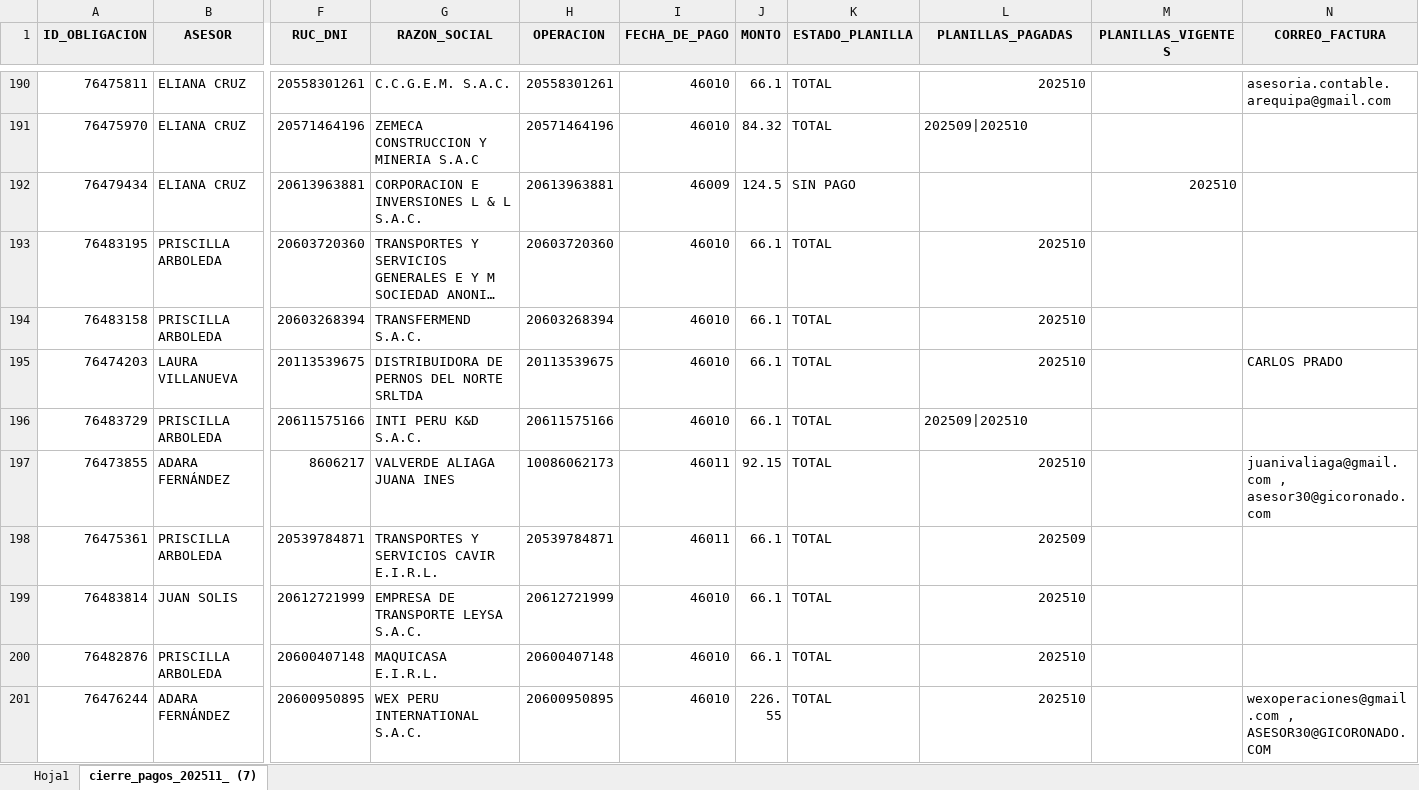
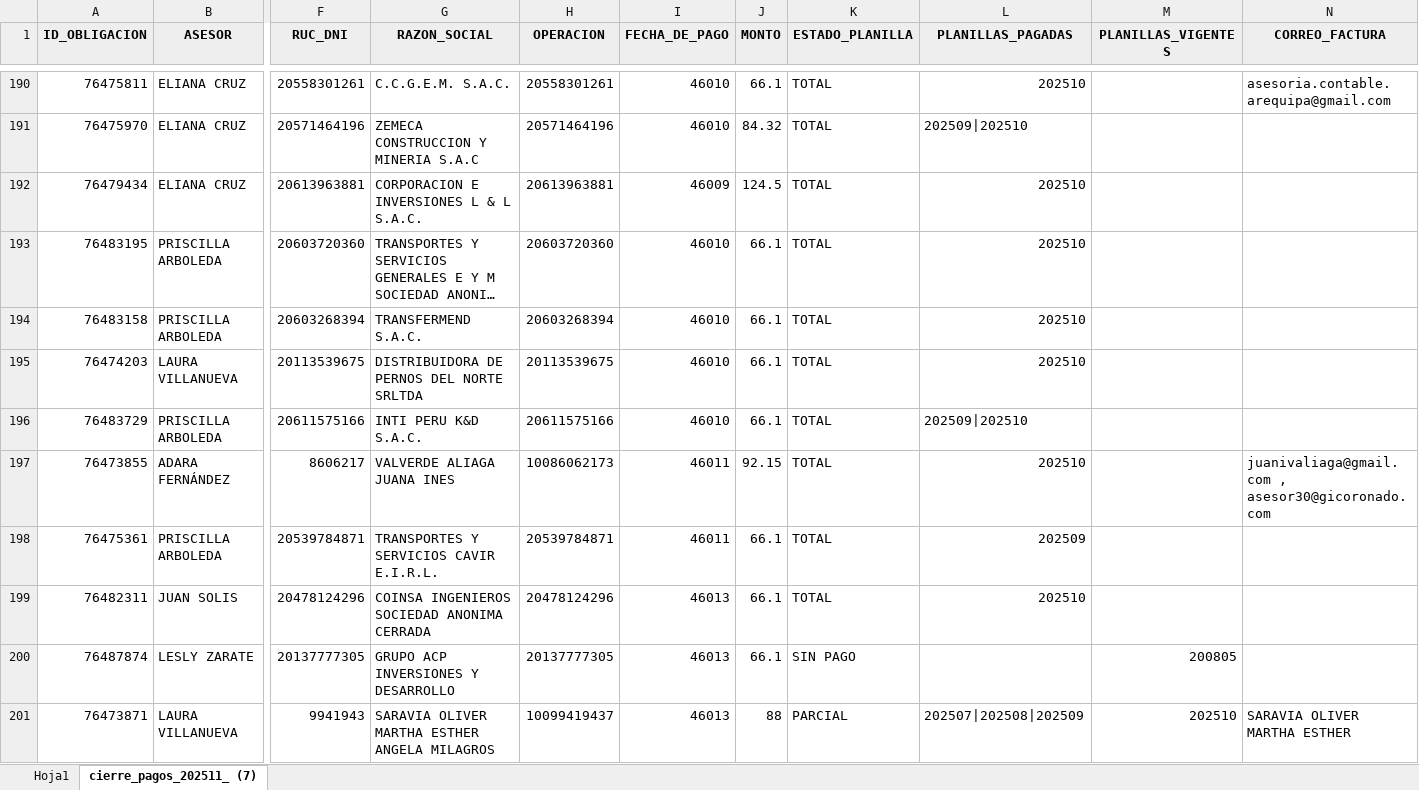
Before and after one commit to isaac24012000-oss/AFP-ANALISIS-2025, an Excel workbook: CIERRE DE PAGOS.xlsx, sheet cierre_pagos_202511_ (7), drawn as a sheet; only a part is shown, gaps mark what is left out; the shorter side is filled out with more unchanged rows; long unchanged cells end in …; values as stored, in another font and other column widths than the file's, no borders; rows hold the shown columns only; the diff covers the shown part only; the diff names each change by its address in the sheet, - before the commit and + after, or states it on an @@ line.

```diff
--- a/CIERRE DE PAGOS.xlsx (sheet cierre_pagos_202511_ (7))
+++ b/CIERRE DE PAGOS.xlsx (sheet cierre_pagos_202511_ (7))
-K192 (ESTADO_PLANILLA): SIN PAGO
+K192 (ESTADO_PLANILLA): TOTAL
-L192 (PLANILLAS_PAGADAS): (empty)
+L192 (PLANILLAS_PAGADAS): 202510
-M192 (PLANILLAS_VIGENTES): 202510
+M192 (PLANILLAS_VIGENTES): (empty)
-N195 (CORREO_FACTURA): CARLOS PRADO
+N195 (CORREO_FACTURA): (empty)
+row 199: 76482311 | JUAN SOLIS | 20478124296 | COINSA INGENIEROS SOCIEDAD ANONIMA CERRADA | 20478124296 | 46013 | 66.1 | TOTAL | 202510
+row 200: 76487874 | LESLY ZARATE | 20137777305 | GRUPO ACP INVERSIONES Y DESARROLLO | 20137777305 | 46013 | 66.1 | SIN PAGO |  | 200805
+row 201: 76473871 | LAURA VILLANUEVA | 9941943 | SARAVIA OLIVER MARTHA ESTHER ANGELA MILAGROS | 10099419437 | 46013 | 88 | PARCIAL | 202507|202508|202509 | 202510 | SARAVIA OLIVER MARTHA ESTHER
```
Also changed, not shown: 21 added rows and 12 edited cells elsewhere in this sheet, GESTIONES.xlsx, 1 other file.
